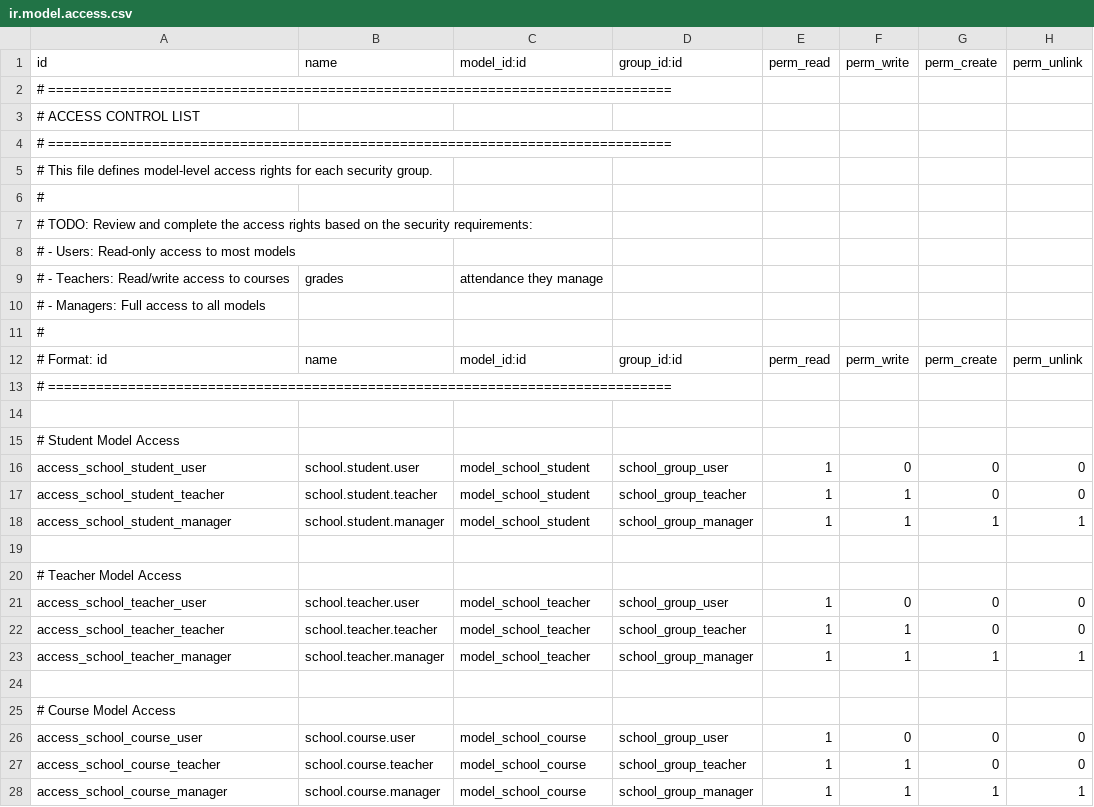
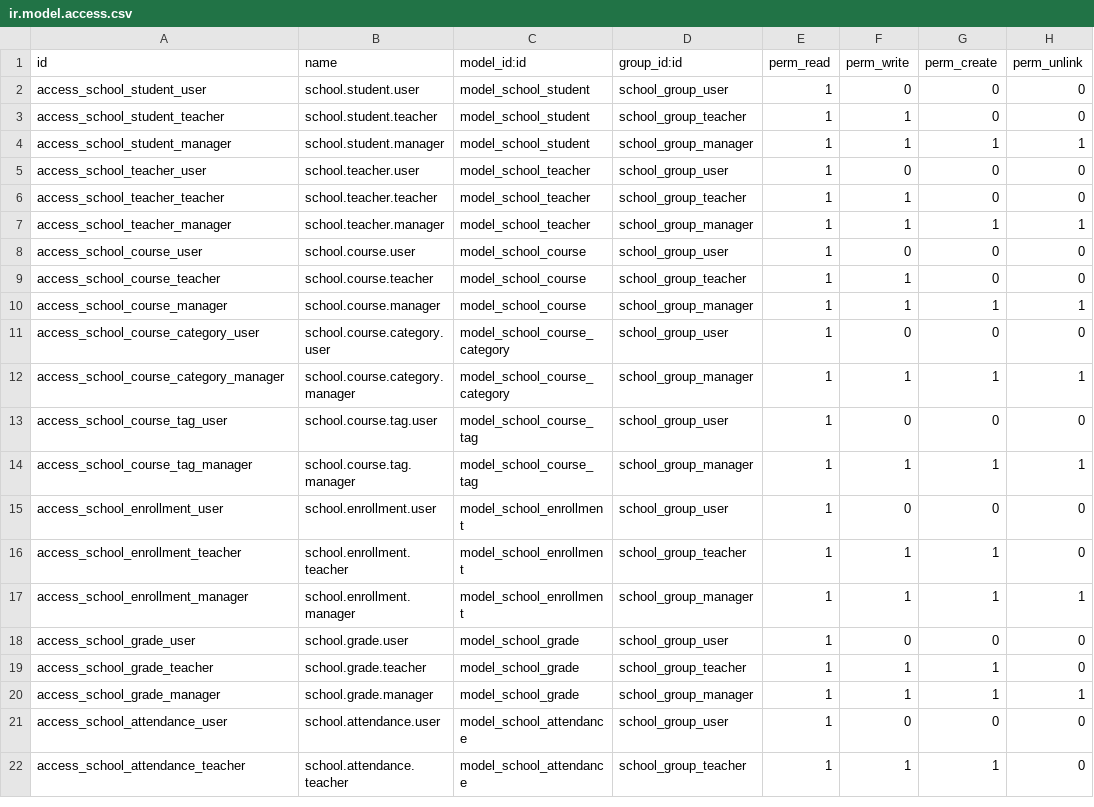
Before and after one commit to FadhelAlqaidoomoi/e-commerce, a CSV file: school_management_training/security/ir.model.access.csv, drawn as a sheet; only a part is shown; the shorter side is filled out with more unchanged rows; the diff covers the shown part only; the diff names each change by its address in the sheet, - before the commit and + after, or states it on an @@ line.

```diff
--- a/school_management_training/security/ir.model.access.csv
+++ b/school_management_training/security/ir.model.access.csv
-row 2: # ==============================================================================
-row 3: # ACCESS CONTROL LIST
-row 4: # ==============================================================================
-row 5: # This file defines model-level access rights for each security group.
-row 6: #
-row 7: # TODO: Review and complete the access rights based on the security requirements:
-row 8: # - Users: Read-only access to most models
-row 9: # - Teachers: Read/write access to courses | grades | attendance they manage
-row 10: # - Managers: Full access to all models
-row 11: #
-row 12: # Format: id | name | model_id:id | group_id:id | perm_read | perm_write | perm_create | perm_unlink
-row 13: # ==============================================================================
-row 14: (empty)
-row 15: # Student Model Access
-row 19: (empty)
-row 20: # Teacher Model Access
-row 24: (empty)
-row 25: # Course Model Access
```
Also changed, not shown: 14 removed rows elsewhere in this file, 21 other files.
